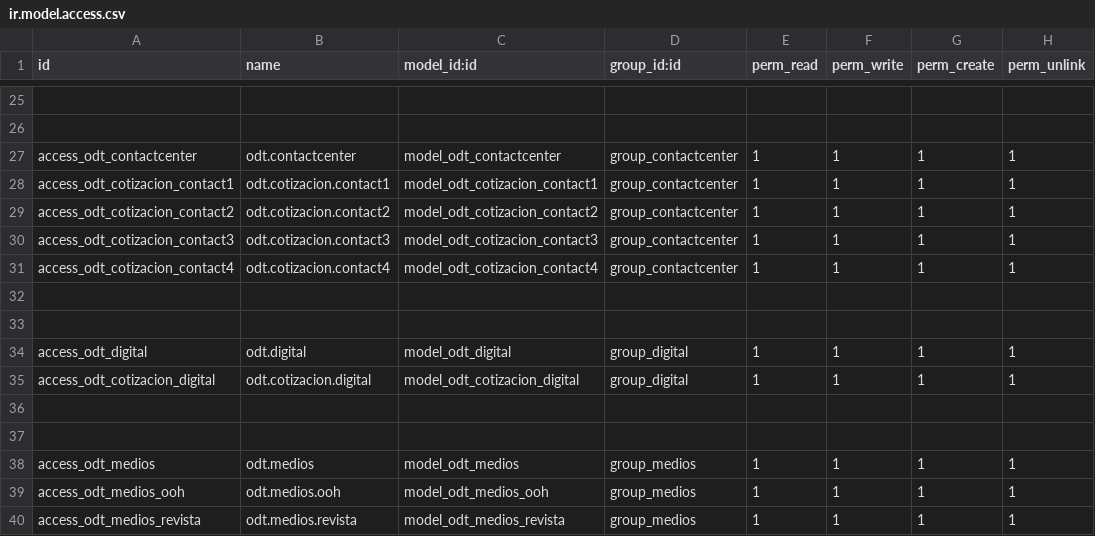
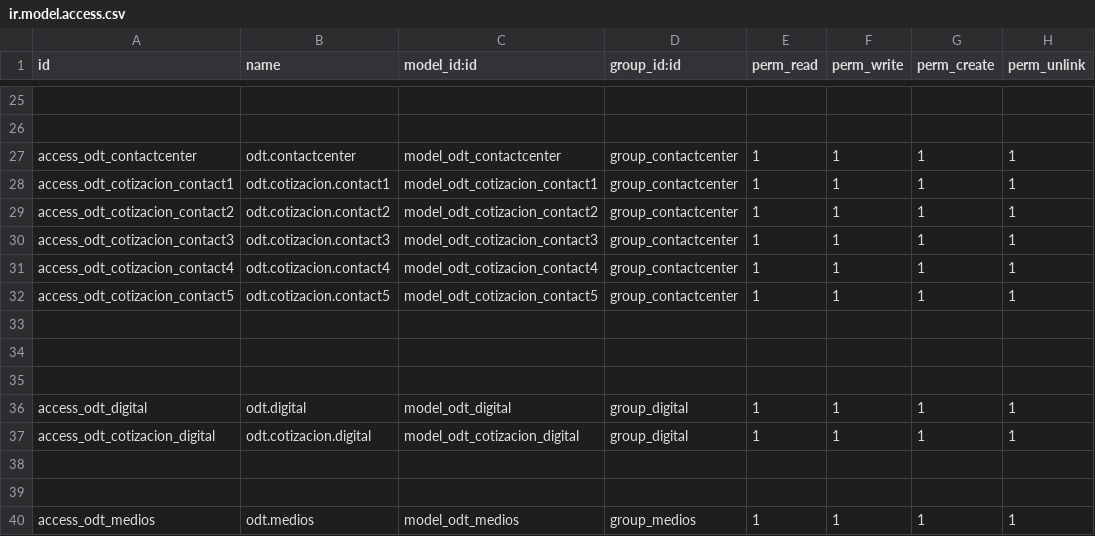
Before and after one commit to William954/ODTs, a CSV file: odt_tvp_v2/security/ir.model.access.csv, drawn as a sheet; only a part is shown, gaps mark what is left out; the shorter side is filled out with more unchanged rows.

Commit message:
Correccion Contact Center, icono, formula en Digital

```diff
--- a/odt_tvp_v2/security/ir.model.access.csv
+++ b/odt_tvp_v2/security/ir.model.access.csv
@@ -31,2 +31,4 @@ access_odt_cotizacion_contact3,odt.cotizacion.contact3,model_odt_cotizacion_cont
 access_odt_cotizacion_contact4,odt.cotizacion.contact4,model_odt_cotizacion_contact4,group_contactcenter,1,1,1,1
+access_odt_cotizacion_contact5,odt.cotizacion.contact5,model_odt_cotizacion_contact5,group_contactcenter,1,1,1,1
+
 ,,,,,,,
```
Also changed, not shown: 4 other files.
